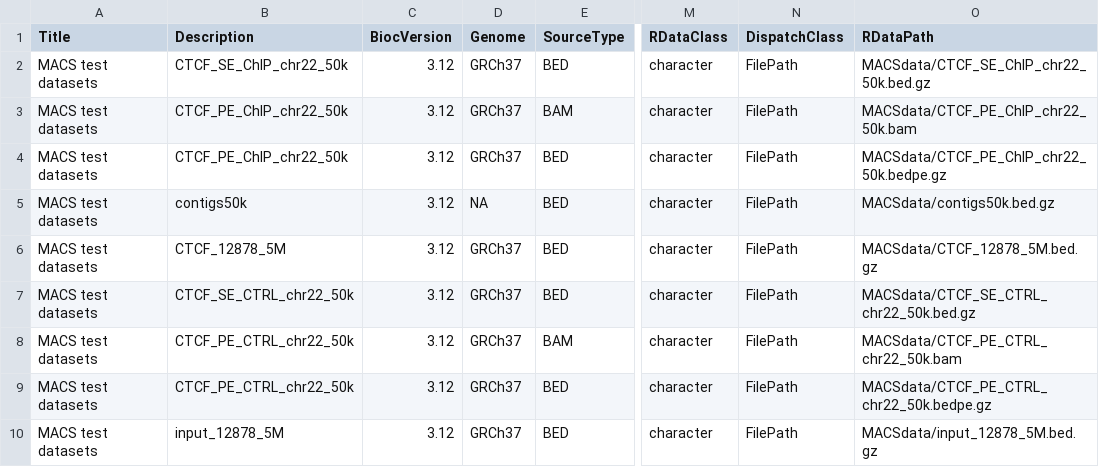
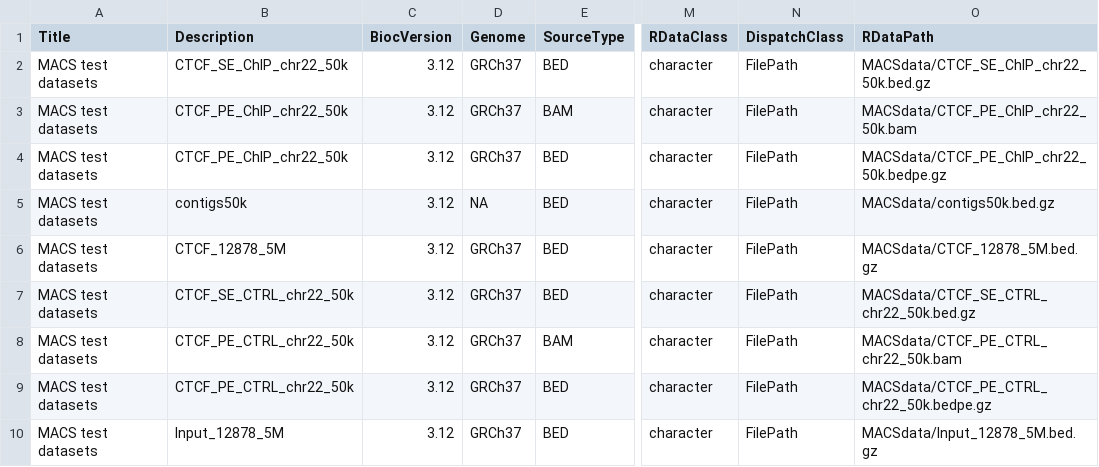
Before and after one commit to bioc/MACSdata, a CSV file: inst/extdata/metadata.csv, drawn as a sheet; only a part is shown, gaps mark what is left out; the diff names each change by its address in the sheet, - before the commit and + after, or states it on an @@ line.

Commit message:
update Input_12878_5M.bed.gz

```diff
--- a/inst/extdata/metadata.csv
+++ b/inst/extdata/metadata.csv
-B10 (Description): input_12878_5M
+B10 (Description): Input_12878_5M
-O10 (RDataPath): MACSdata/input_12878_5M.bed.gz
+O10 (RDataPath): MACSdata/Input_12878_5M.bed.gz
```
Also changed, not shown: 1 other file.
